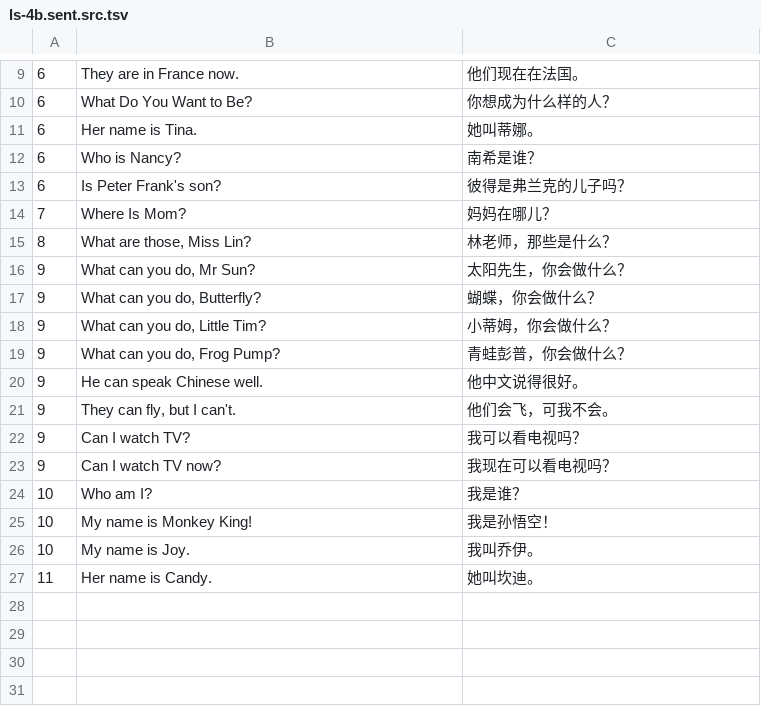
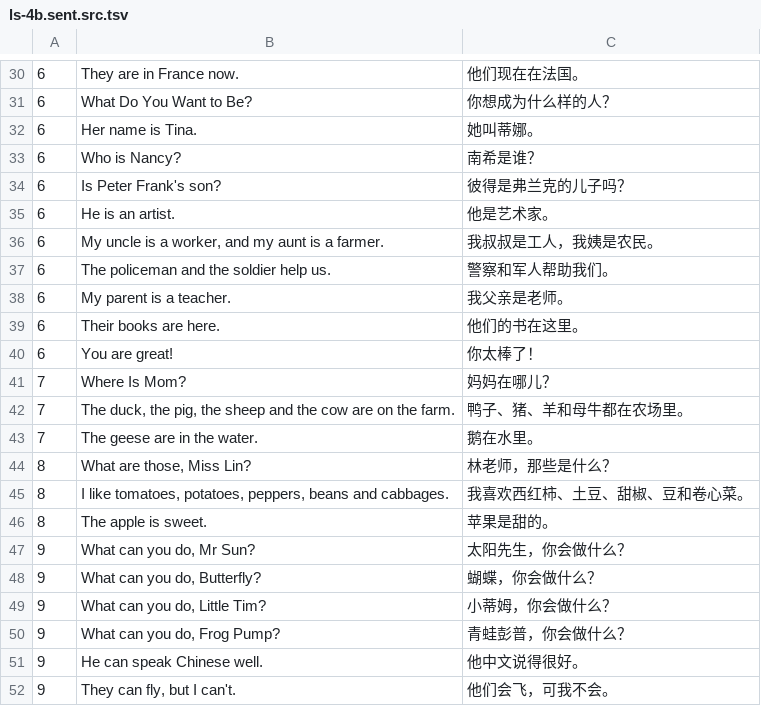
Before and after one commit to huangmoling/spellpal, a TSV file: scripts/data/_src/tb2027/ls-4b.sent.src.tsv, drawn as a sheet; only a part is shown, gaps mark what is left out; the shorter side is filled out with more unchanged rows; the diff covers the shown part only.

```diff
--- a/scripts/data/_src/tb2027/ls-4b.sent.src.tsv
+++ b/scripts/data/_src/tb2027/ls-4b.sent.src.tsv
@@ -13,4 +34,14 @@
 6	Is Peter Frank's son?	彼得是弗兰克的儿子吗？
+6	He is an artist.	他是艺术家。
+6	My uncle is a worker, and my aunt is a farmer.	我叔叔是工人，我姨是农民。
+6	The policeman and the soldier help us.	警察和军人帮助我们。
+6	My parent is a teacher.	我父亲是老师。
+6	Their books are here.	他们的书在这里。
+6	You are great!	你太棒了！
 7	Where Is Mom?	妈妈在哪儿？
+7	The duck, the pig, the sheep and the cow are on the farm.	鸭子、猪、羊和母牛都在农场里。
+7	The geese are in the water.	鹅在水里。
 8	What are those, Miss Lin?	林老师，那些是什么？
+8	I like tomatoes, potatoes, peppers, beans and cabbages.	我喜欢西红柿、土豆、甜椒、豆和卷心菜。
+8	The apple is sweet.	苹果是甜的。
 9	What can you do, Mr Sun?	太阳先生，你会做什么？
```
Also changed, not shown: 37 added rows elsewhere in this file, 2 other files.
